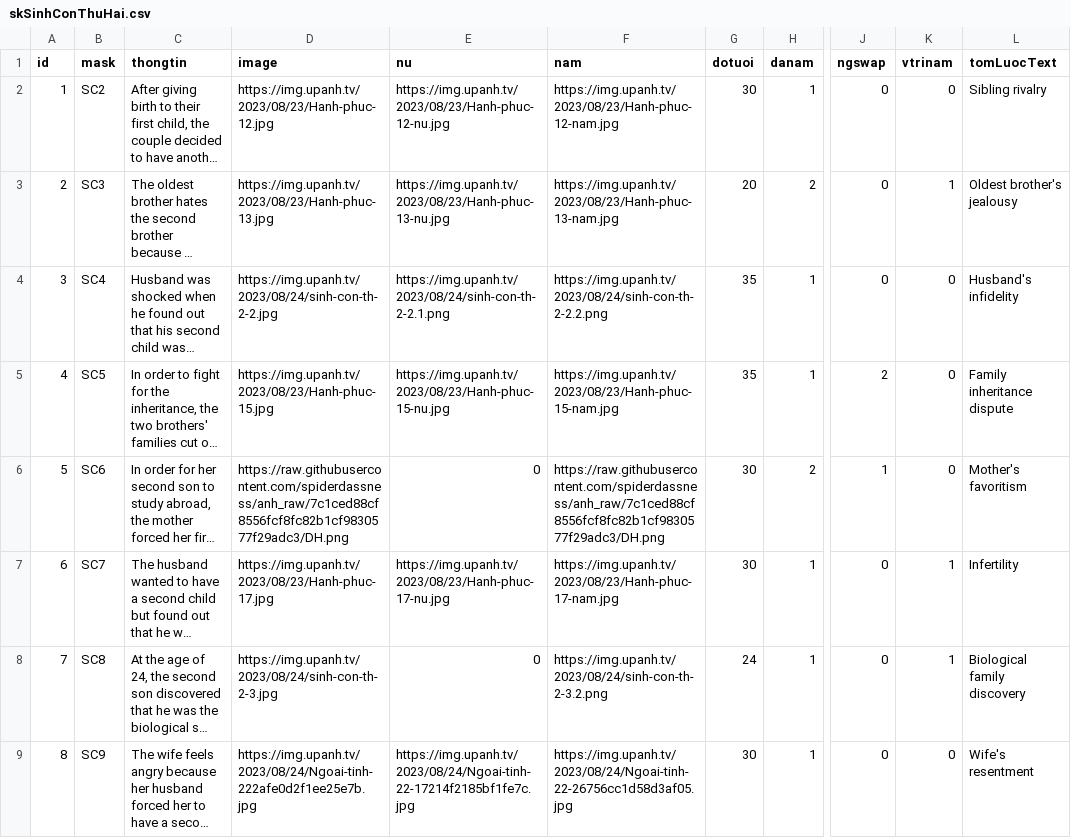
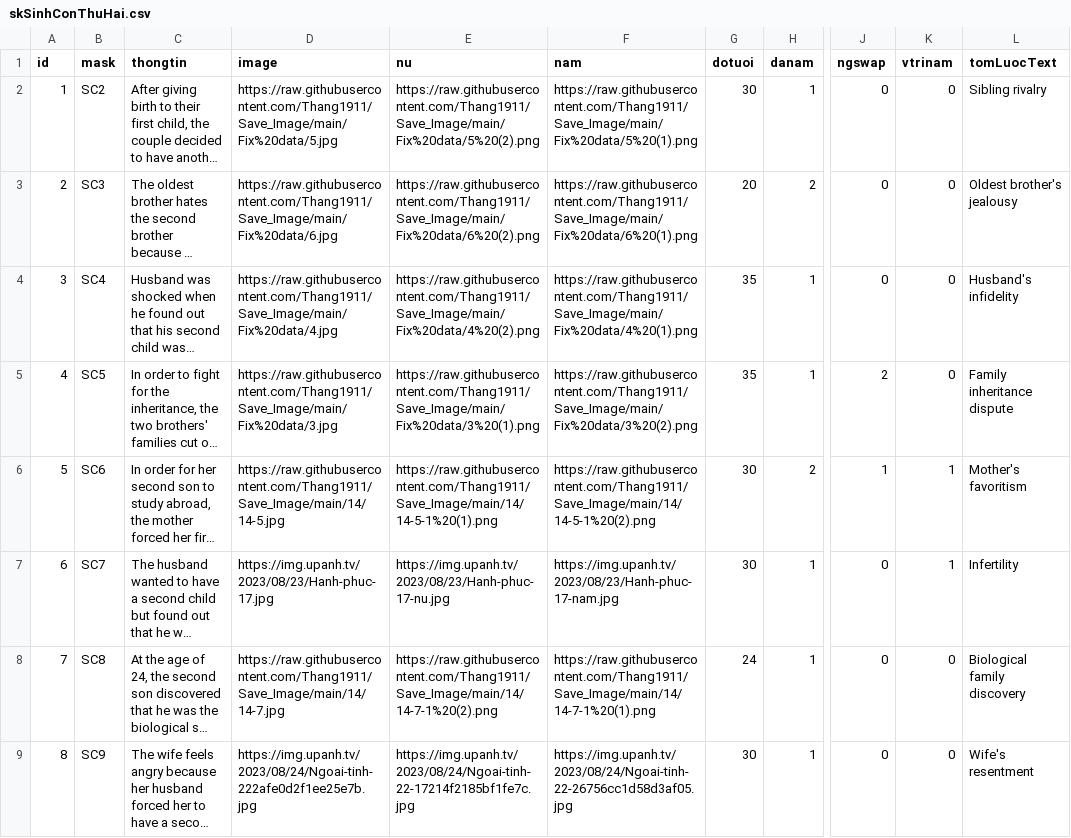
Before and after one commit to Thang1911/reader, a CSV file: public/csvFiles/skSinhConThuHai.csv, drawn as a sheet; only a part is shown, gaps mark what is left out; long unchanged cells end in …; the diff covers the shown part only; the diff names each change by its address in the sheet, - before the commit and + after, or states it on an @@ line.

```diff
--- a/public/csvFiles/skSinhConThuHai.csv
+++ b/public/csvFiles/skSinhConThuHai.csv
-D2 (image): https://img.upanh.tv/2023/08/23/Hanh-phuc-12.jpg
+D2 (image): https://raw.githubusercontent.com/Thang1911/Save_Image/main/Fix%20data/5.jpg
-E2 (nu): https://img.upanh.tv/2023/08/23/Hanh-phuc-12-nu.jpg
+E2 (nu): https://raw.githubusercontent.com/Thang1911/Save_Image/main/Fix%20data/5%20(2).png
-F2 (nam): https://img.upanh.tv/2023/08/23/Hanh-phuc-12-nam.jpg
+F2 (nam): https://raw.githubusercontent.com/Thang1911/Save_Image/main/Fix%20data/5%20(1).png
-D3 (image): https://img.upanh.tv/2023/08/23/Hanh-phuc-13.jpg
+D3 (image): https://raw.githubusercontent.com/Thang1911/Save_Image/main/Fix%20data/6.jpg
-E3 (nu): https://img.upanh.tv/2023/08/23/Hanh-phuc-13-nu.jpg
+E3 (nu): https://raw.githubusercontent.com/Thang1911/Save_Image/main/Fix%20data/6%20(2).png
-F3 (nam): https://img.upanh.tv/2023/08/23/Hanh-phuc-13-nam.jpg
+F3 (nam): https://raw.githubusercontent.com/Thang1911/Save_Image/main/Fix%20data/6%20(1).png
-K3 (vtrinam): 1
+K3 (vtrinam): 0
-D4 (image): https://img.upanh.tv/2023/08/24/sinh-con-th-2-2.jpg
+D4 (image): https://raw.githubusercontent.com/Thang1911/Save_Image/main/Fix%20data/4.jpg
-E4 (nu): https://img.upanh.tv/2023/08/24/sinh-con-th-2-2.1.png
+E4 (nu): https://raw.githubusercontent.com/Thang1911/Save_Image/main/Fix%20data/4%20(2).png
-F4 (nam): https://img.upanh.tv/2023/08/24/sinh-con-th-2-2.2.png
+F4 (nam): https://raw.githubusercontent.com/Thang1911/Save_Image/main/Fix%20data/4%20(1).png
-D5 (image): https://img.upanh.tv/2023/08/23/Hanh-phuc-15.jpg
+D5 (image): https://raw.githubusercontent.com/Thang1911/Save_Image/main/Fix%20data/3.jpg
-E5 (nu): https://img.upanh.tv/2023/08/23/Hanh-phuc-15-nu.jpg
+E5 (nu): https://raw.githubusercontent.com/Thang1911/Save_Image/main/Fix%20data/3%20(1).png
-F5 (nam): https://img.upanh.tv/2023/08/23/Hanh-phuc-15-nam.jpg
+F5 (nam): https://raw.githubusercontent.com/Thang1911/Save_Image/main/Fix%20data/3%20(2).png
-D6 (image): https://raw.githubusercontent.com/spiderdassness/anh_raw/7c1ced88cf8556fcf8fc82b1cf9830577f29adc3/DH.png
+D6 (image): https://raw.githubusercontent.com/Thang1911/Save_Image/main/14/14-5.jpg
-E6 (nu): 0
+E6 (nu): https://raw.githubusercontent.com/Thang1911/Save_Image/main/14/14-5-1%20(1).png
-F6 (nam): https://raw.githubusercontent.com/spiderdassness/anh_raw/7c1ced88cf8556fcf8fc82b1cf9830577f29adc3/DH.png
+F6 (nam): https://raw.githubusercontent.com/Thang1911/Save_Image/main/14/14-5-1%20(2).png
-K6 (vtrinam): 0
+K6 (vtrinam): 1
-D8 (image): https://img.upanh.tv/2023/08/24/sinh-con-th-2-3.jpg
+D8 (image): https://raw.githubusercontent.com/Thang1911/Save_Image/main/14/14-7.jpg
-E8 (nu): 0
+E8 (nu): https://raw.githubusercontent.com/Thang1911/Save_Image/main/14/14-7-1%20(2).png
-F8 (nam): https://img.upanh.tv/2023/08/24/sinh-con-th-2-3.2.png
+F8 (nam): https://raw.githubusercontent.com/Thang1911/Save_Image/main/14/14-7-1%20(1).png
-K8 (vtrinam): 1
+K8 (vtrinam): 0
```
Also changed, not shown: 47 edited cells elsewhere in this file, public/csvFiles/SkDudoancontuonglai.csv, public/csvFiles/skSinhConDauLong.csv, 16 other files.
